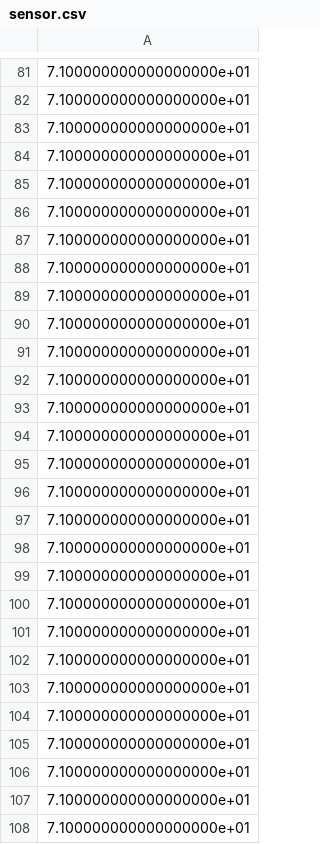
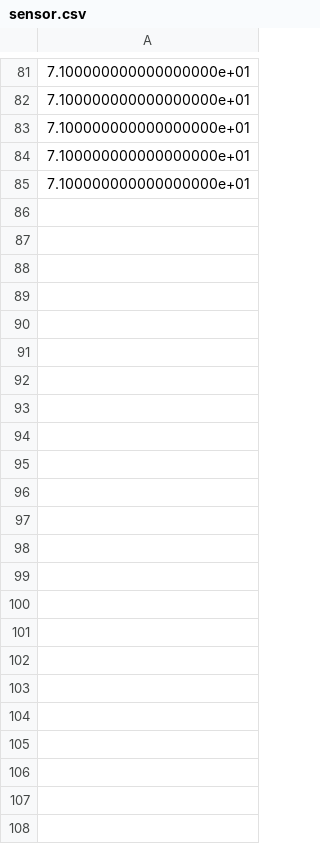
Before and after one commit to SauloHenriqueAguiar/FarmSystemIoT, a CSV file: backend/forecastdeeplearningLSTM/data/sensor.csv, drawn as a sheet; only a part is shown, gaps mark what is left out.

```diff
--- a/backend/forecastdeeplearningLSTM/data/sensor.csv
+++ b/backend/forecastdeeplearningLSTM/data/sensor.csv
@@ -85,24 +85 @@
 7.100000000000000000e+01
-7.100000000000000000e+01
-7.100000000000000000e+01
-7.100000000000000000e+01
-7.100000000000000000e+01
-7.100000000000000000e+01
-7.100000000000000000e+01
-7.100000000000000000e+01
-7.100000000000000000e+01
-7.100000000000000000e+01
-7.100000000000000000e+01
-7.100000000000000000e+01
-7.100000000000000000e+01
-7.100000000000000000e+01
-7.100000000000000000e+01
-7.100000000000000000e+01
-7.100000000000000000e+01
-7.100000000000000000e+01
-7.100000000000000000e+01
-7.100000000000000000e+01
-7.100000000000000000e+01
-7.100000000000000000e+01
-7.100000000000000000e+01
-7.100000000000000000e+01
```
Also changed, not shown: backend/databaseedge/predicaopH.csv, 3 other files.
